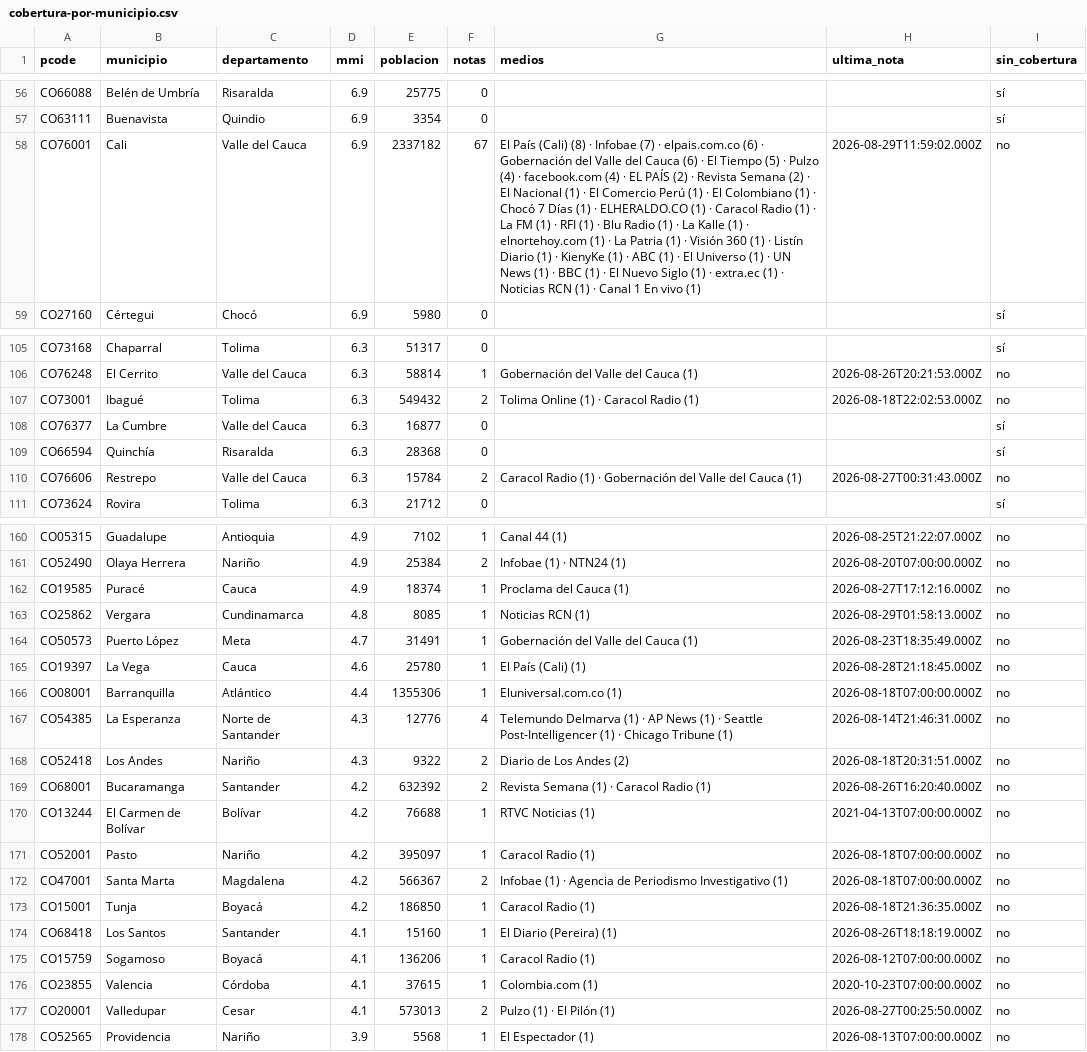
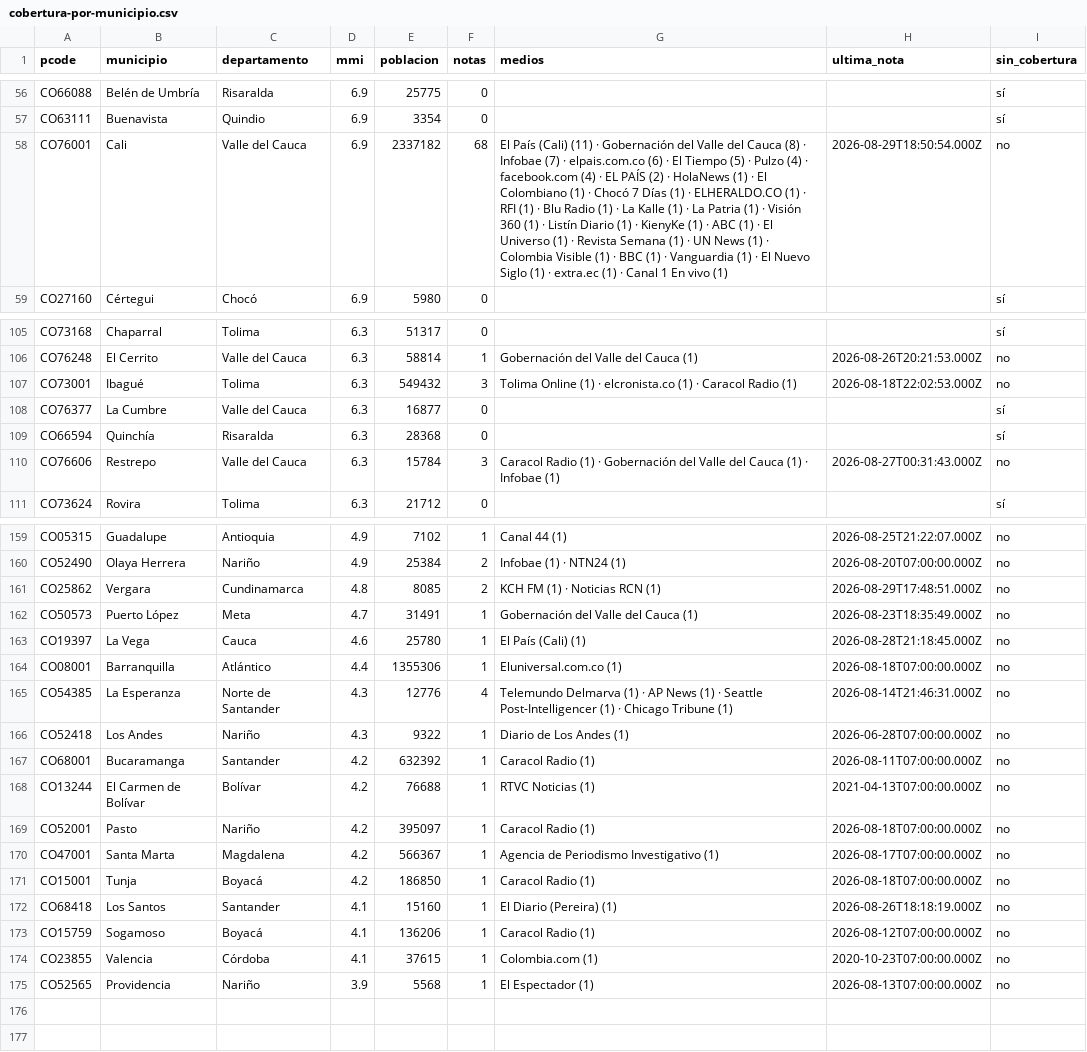
Before and after one commit to YesidAlmanzaGamba/report_cali, a CSV file: data/export/cobertura-por-municipio.csv, drawn as a sheet; only a part is shown, gaps mark what is left out; removed rows and columns are numbered as before the commit, all else as after; the diff covers the shown part only; the diff names each change by its address in the sheet, - before the commit and + after, or states it on an @@ line.

```diff
--- a/data/export/cobertura-por-municipio.csv
+++ b/data/export/cobertura-por-municipio.csv
-F58 (notas): 67
+F58 (notas): 68
-G58 (medios): …País (Cali) (8) · Infobae (7) · elpais.com.co (6) · Gobernación del Valle del Cauca (6) · El Tiempo (5) · Pulzo (4) · facebook.com (4) · EL PAÍS (2) · Revista Semana (2) · El Nacional (1) · El Comercio Perú (1) · El Colombiano (1) · Chocó 7 Días (1) · ELHERALDO.CO (1) · Caracol Radio (1) · La FM (1) · RFI (1) · Blu Radio (1) · La Kalle (1) · elnortehoy.com (1) · La Patria (1) · Visión 360 (1) · Listín Diario (1) · KienyKe (1) · ABC (1) · El Universo (1) · UN News (1) · BBC (1) · El Nuevo Siglo (1) · extra.ec (1) · Noticias RCN (1) ·…
+G58 (medios): …País (Cali) (11) · Gobernación del Valle del Cauca (8) · Infobae (7) · elpais.com.co (6) · El Tiempo (5) · Pulzo (4) · facebook.com (4) · EL PAÍS (2) · HolaNews (1) · El Colombiano (1) · Chocó 7 Días (1) · ELHERALDO.CO (1) · RFI (1) · Blu Radio (1) · La Kalle (1) · La Patria (1) · Visión 360 (1) · Listín Diario (1) · KienyKe (1) · ABC (1) · El Universo (1) · Revista Semana (1) · UN News (1) · Colombia Visible (1) · BBC (1) · Vanguardia (1) · El Nuevo Siglo (1) · extra.ec (1) ·…
-H58 (ultima_nota): 2026-08-29T11:59:02.000Z
+H58 (ultima_nota): 2026-08-29T18:50:54.000Z
-F107 (notas): 2
+F107 (notas): 3
-G107 (medios): …(1) · Caracol Radio…
+G107 (medios): …(1) · elcronista.co (1) · Caracol Radio…
-F110 (notas): 2
+F110 (notas): 3
-G110 (medios): …Cauca (1)
+G110 (medios): …Cauca (1) · Infobae (1)
-row 162: CO19585 | Puracé | Cauca | 4.9 | 18374 | 1 | Proclama del Cauca (1) | 2026-08-27T17:12:16.000Z | no
-F161 (notas): 1
+F161 (notas): 2
-G161 (medios): Noticias RCN (1)
+G161 (medios): KCH FM (1) · Noticias RCN (1)
-H161 (ultima_nota): 2026-08-29T01:58:13.000Z
+H161 (ultima_nota): 2026-08-29T17:48:51.000Z
-F166:F167 (notas): 2
+F166:F167 (notas): 1
-G166 (medios): Diario de Los Andes (2)
+G166 (medios): Diario de Los Andes (1)
-H166 (ultima_nota): 2026-08-18T20:31:51.000Z
+H166 (ultima_nota): 2026-06-28T07:00:00.000Z
-G167 (medios): Revista Semana (1) · Caracol Radio (1)
+G167 (medios): Caracol Radio (1)
-H167 (ultima_nota): 2026-08-26T16:20:40.000Z
+H167 (ultima_nota): 2026-08-11T07:00:00.000Z
-F170 (notas): 2
+F170 (notas): 1
-G170 (medios): Infobae (1) · Agencia de…
+G170 (medios): Agencia de…
-H170 (ultima_nota): 2026-08-18T07:00:00.000Z
+H170 (ultima_nota): 2026-08-17T07:00:00.000Z
-H171 (ultima_nota): 2026-08-18T21:36:35.000Z
+H171 (ultima_nota): 2026-08-18T07:00:00.000Z
-row 177: CO20001 | Valledupar | Cesar | 4.1 | 573013 | 2 | Pulzo (1) · El Pilón (1) | 2026-08-27T00:25:50.000Z | no
```
Also changed, not shown: 1 removed row and 34 edited cells elsewhere in this file, 5 other files.
